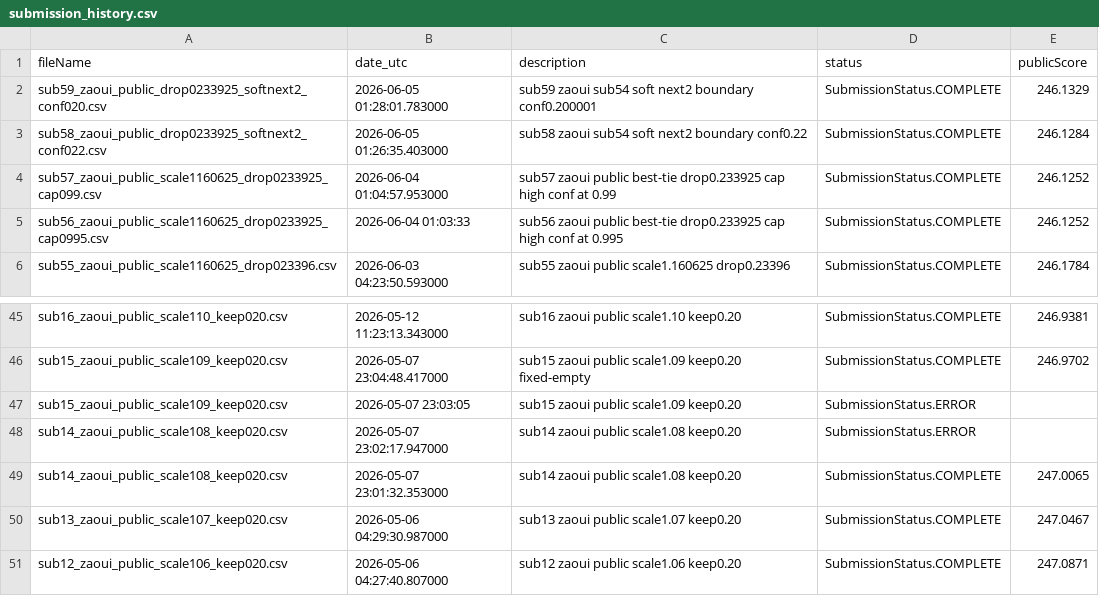
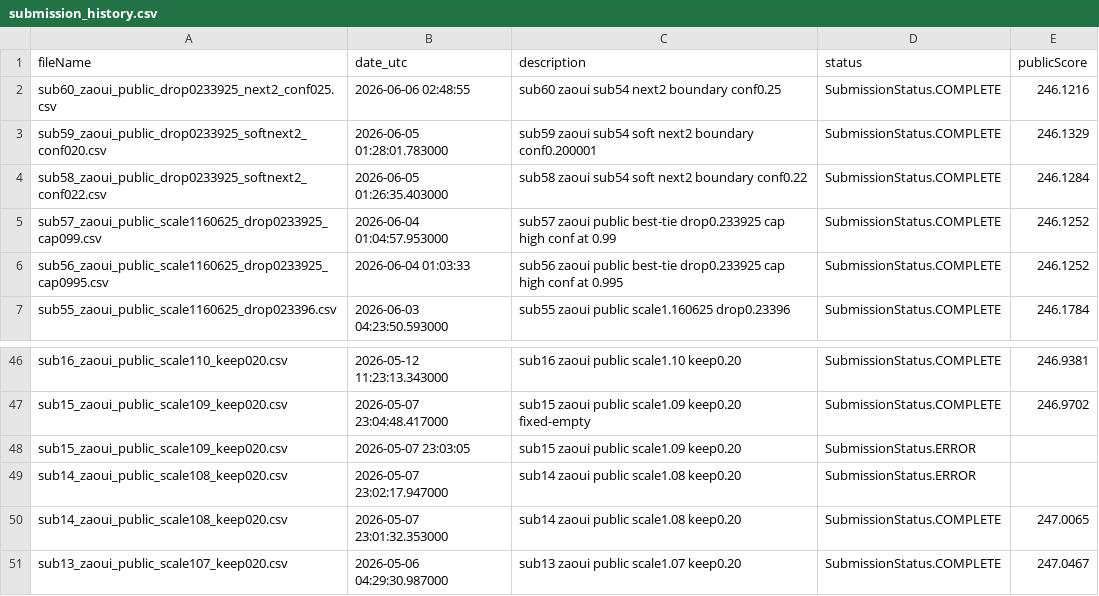
Before and after one commit to Beiciccc/neural-debris-removal-experiments, a CSV file: records/submission_history.csv, drawn as a sheet; only a part is shown, gaps mark what is left out.

Commit message:
Update experiment records

```diff
--- a/records/submission_history.csv
+++ b/records/submission_history.csv
@@ -1,2 +1,3 @@
 fileName,date_utc,description,status,publicScore
+sub60_zaoui_public_drop0233925_next2_conf025.csv,2026-06-06 02:48:55,sub60 zaoui sub54 next2 boundary conf0.25,SubmissionStatus.COMPLETE,246.1216
 sub59_zaoui_public_drop0233925_softnext2_conf020.csv,2026-06-05 01:28:01.783000,sub59 zaoui sub54 soft next2 boundary conf0.200001,SubmissionStatus.COMPLETE,246.1329
@@ -50,2 +51 @@ sub14_zaoui_public_scale108_keep020.csv,2026-05-07 23:01:32.353000,sub14 zaoui p
 sub13_zaoui_public_scale107_keep020.csv,2026-05-06 04:29:30.987000,sub13 zaoui public scale1.07 keep0.20,SubmissionStatus.COMPLETE,247.0467
-sub12_zaoui_public_scale106_keep020.csv,2026-05-06 04:27:40.807000,sub12 zaoui public scale1.06 keep0.20,SubmissionStatus.COMPLETE,247.0871
```
Also changed, not shown: 4 other files.
